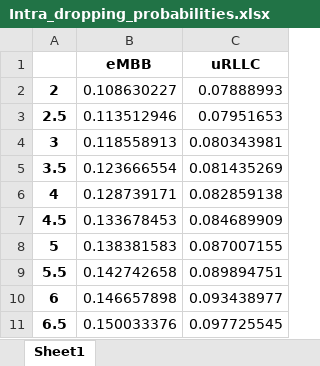
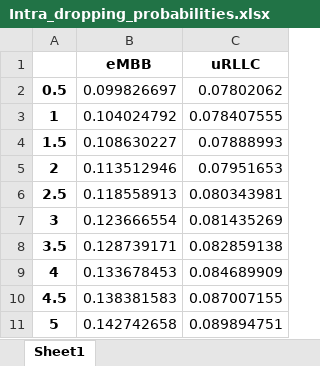
Before and after one commit to tmuzanenhamo/Algorithm-for-Slice-Handover-in-5G-Networks, an Excel workbook: Intra_dropping_probabilities.xlsx, sheet Sheet1, drawn as a sheet; values as stored, in another font and other column widths than the file's, no borders; removed rows and columns are numbered as before the commit, all else as after; the diff names each change by its address in the sheet, - before the commit and + after, or states it on an @@ line.

```diff
--- a/Intra_dropping_probabilities.xlsx (sheet Sheet1)
+++ b/Intra_dropping_probabilities.xlsx (sheet Sheet1)
+row 2: 0.5 | 0.099826697 | 0.07802062
+row 3: 1 | 0.104024792 | 0.078407555
@@ column A renumbered between rows 4 and 11 @@
-row 10: 6 | 0.146657898 | 0.093438977
-row 11: 6.5 | 0.150033376 | 0.097725545
```
Also changed, not shown: All_Blocking_probabilities.xlsx, Inter_blocking_probabilities.xlsx, 21 other files.
